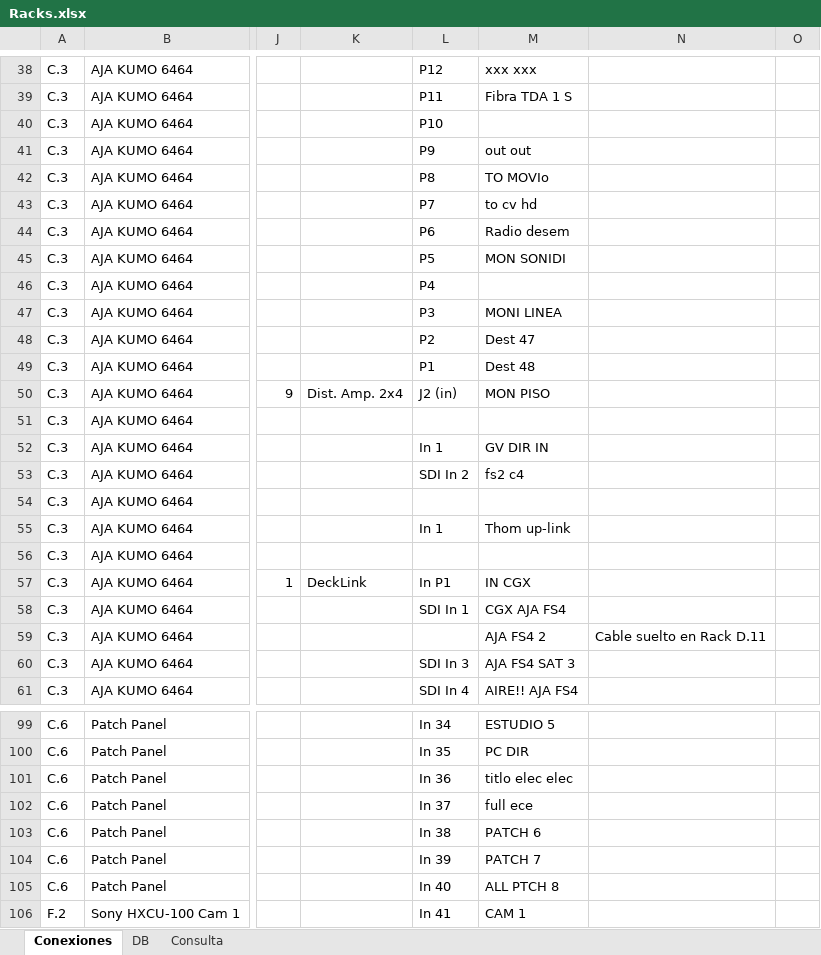
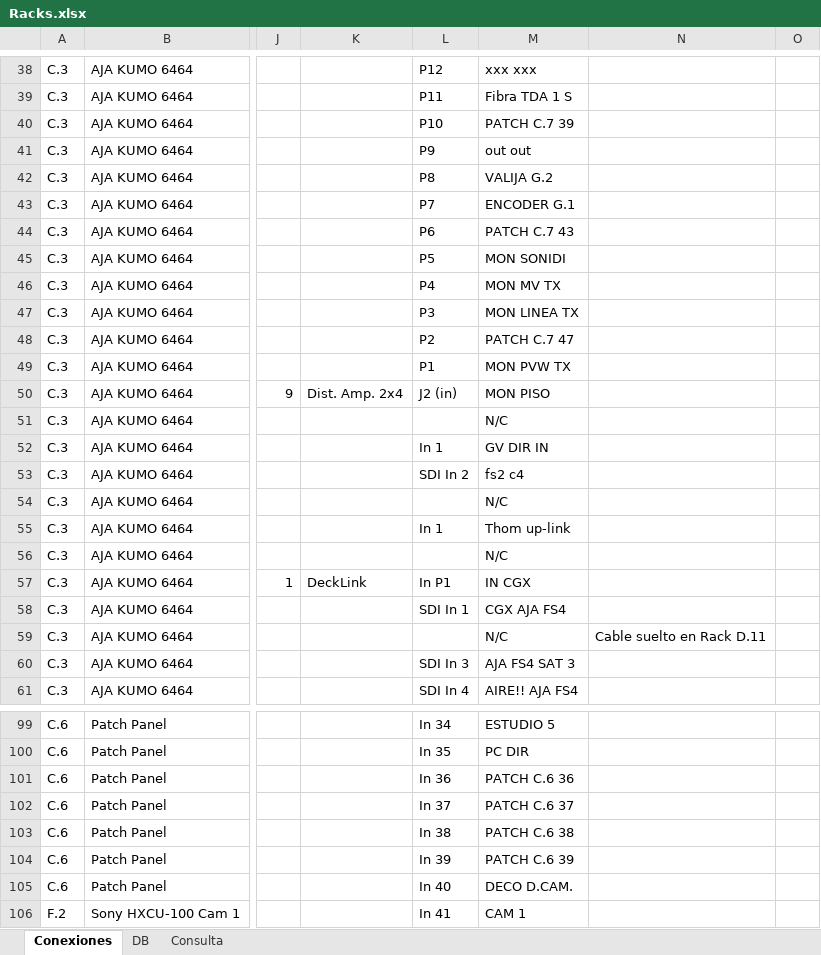
Before and after one commit to mmuccillo55/A7K9X2QF, an Excel workbook: Racks.xlsx, sheet Conexiones, drawn as a sheet; only a part is shown, gaps mark what is left out; values as stored, in another font and other column widths than the file's, no borders; charts and pictures and conditional formats not drawn; the diff covers the shown part only; the diff names each change by its address in the sheet, - before the commit and + after, or states it on an @@ line.

Commit message:
Add files via upload

```diff
--- a/Racks.xlsx (sheet Conexiones)
+++ b/Racks.xlsx (sheet Conexiones)
-M40: (empty)
+M40: PATCH C.7 39
-M42: TO MOVIo
+M42: VALIJA G.2
-M43: to cv hd
+M43: ENCODER G.1
-M44: Radio desem
+M44: PATCH C.7 43
-M46: (empty)
+M46: MON MV TX
-M47: MONI LINEA
+M47: MON LINEA TX
-M48: Dest 47
+M48: PATCH C.7 47
-M49: Dest 48
+M49: MON PVW TX
-M51: (empty)
+M51: N/C
-M54: (empty)
+M54: N/C
-M56: (empty)
+M56: N/C
-M59: AJA FS4 2
+M59: N/C
-M101: titlo elec elec
+M101: PATCH C.6 36
-M102: full ece
+M102: PATCH C.6 37
-M103: PATCH 6
+M103: PATCH C.6 38
-M104: PATCH 7
+M104: PATCH C.6 39
-M105: ALL PTCH 8
+M105: DECO D.CAM.
```
Also changed, not shown: 7 edited cells elsewhere in this sheet, sheet Consulta.
